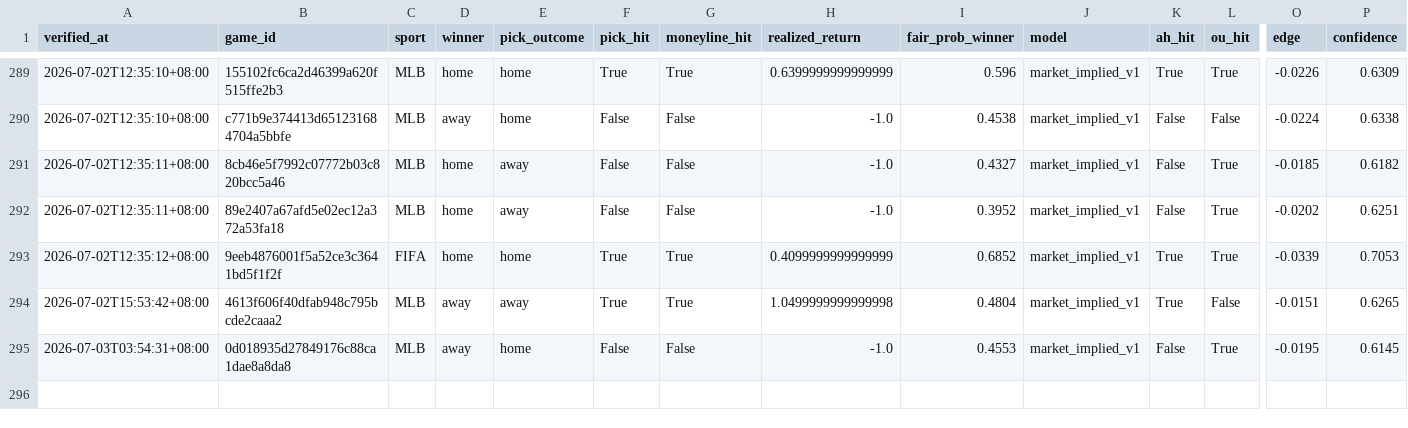
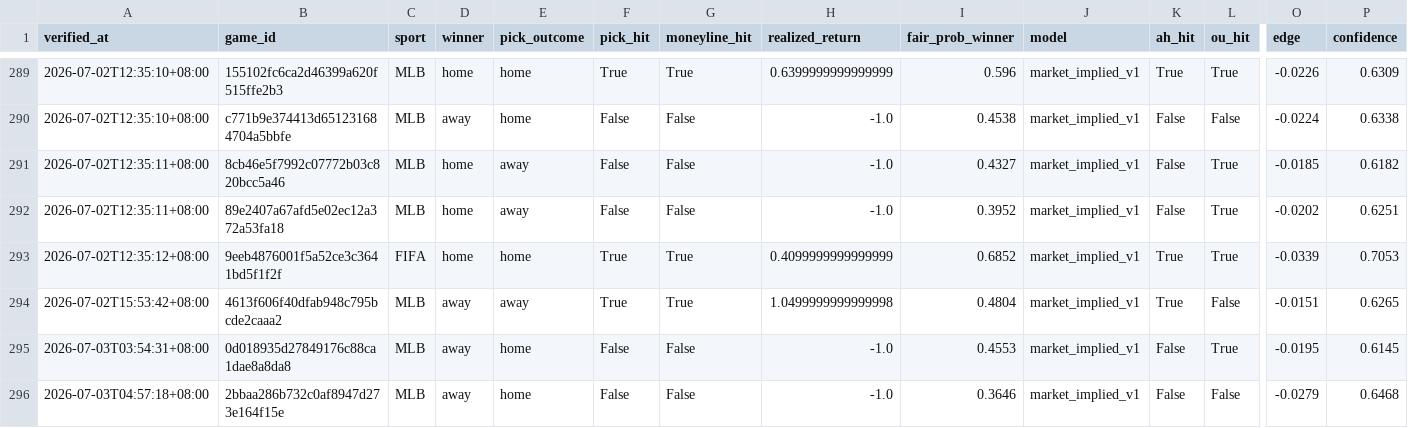
Before and after one commit to Chun427/sports-prediction-bot, a CSV file: verified_history.csv, drawn as a sheet; only a part is shown, gaps mark what is left out; rows hold the shown columns only; the diff names each change by its address in the sheet, - before the commit and + after, or states it on an @@ line.

```diff
--- a/verified_history.csv
+++ b/verified_history.csv
+row 296: 2026-07-03T04:57:18+08:00 | 2bbaa286b732c0af8947d273e164f15e | MLB | away | home | False | False | -1.0 | 0.3646 | market_implied_v1 | False | False | -0.0279 | 0.6468
```
Also changed, not shown: 2 other files.
